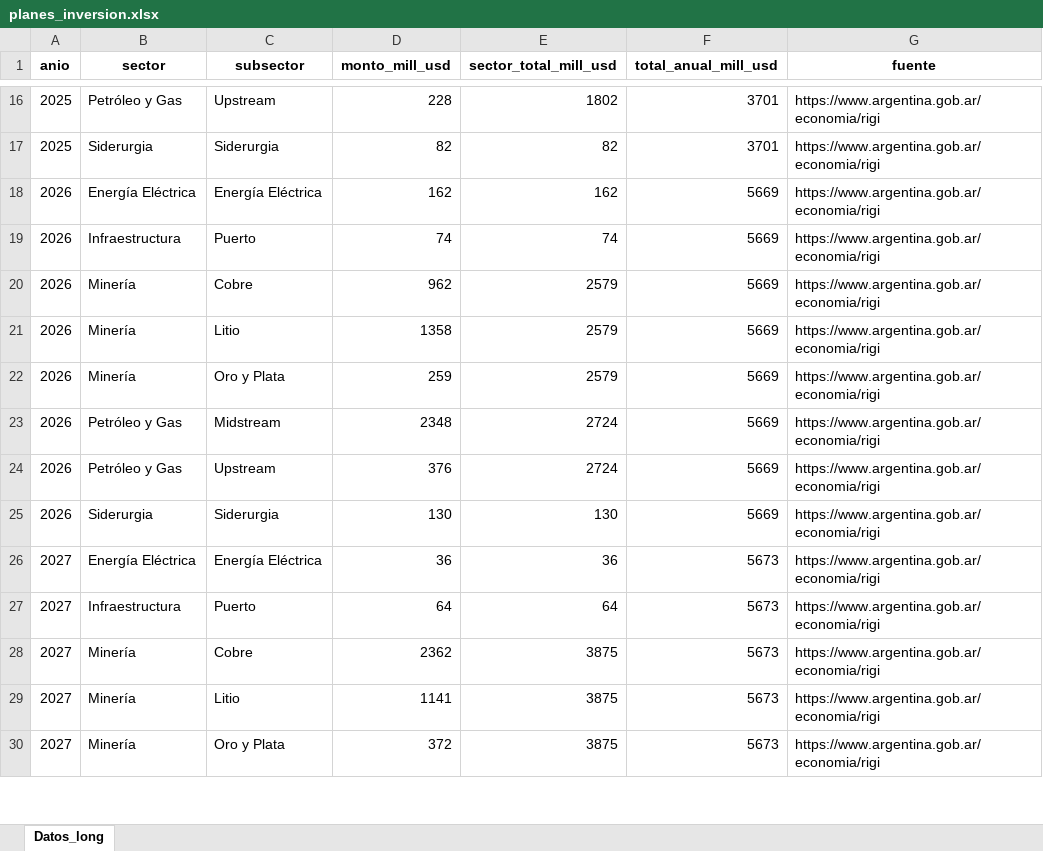
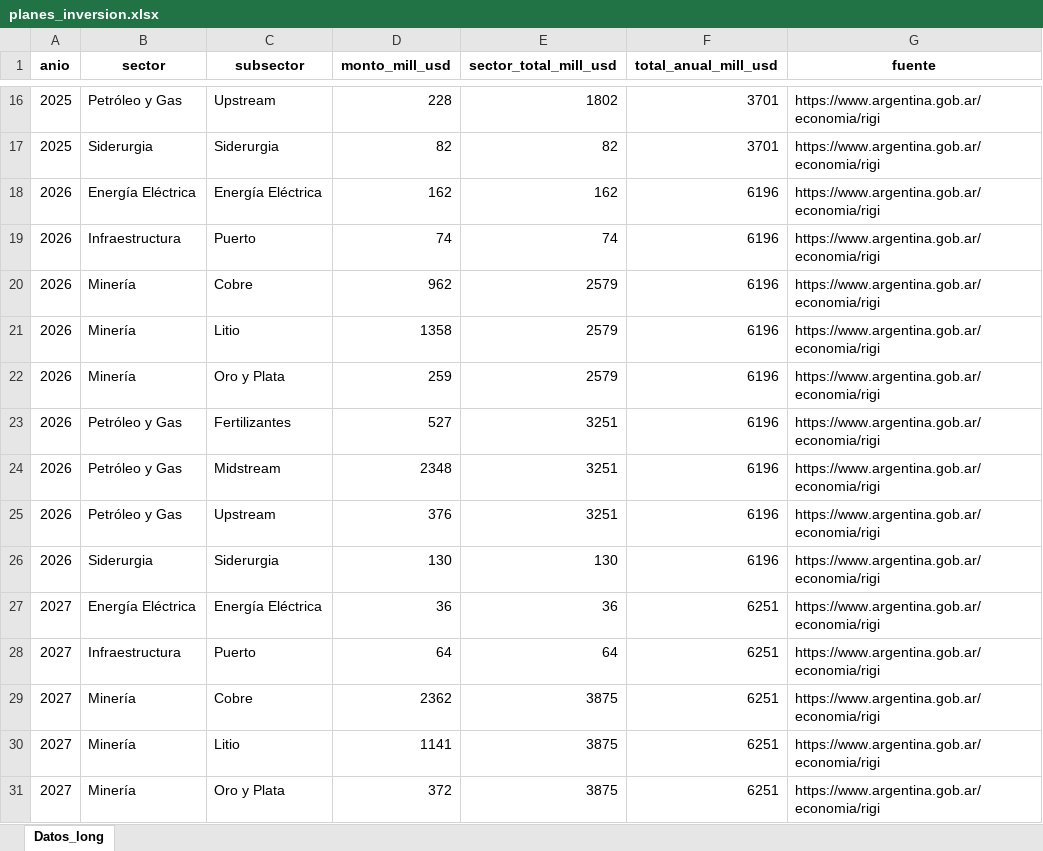
Before and after one commit to monitor-rigi-desip-iiep/RIGI, an Excel workbook: downloads/planes_inversion.xlsx, sheet Datos_long, drawn as a sheet; only a part is shown, gaps mark what is left out; values as stored, in another font and other column widths than the file's, no borders; addresses are those after the commit; the diff covers the shown part only; the diff names each change by its address in the sheet, - before the commit and + after, or states it on an @@ line.

```diff
--- a/downloads/planes_inversion.xlsx (sheet Datos_long)
+++ b/downloads/planes_inversion.xlsx (sheet Datos_long)
-F18:F22 (total_anual_mill_usd): 5669
+F18:F22 (total_anual_mill_usd): 6196
+row 23: 2026 | Petróleo y Gas | Fertilizantes | 527 | 3251 | 6196 | https://www.argentina.gob.ar/economia/rigi
-E24:E25 (sector_total_mill_usd): 2724
+E24:E25 (sector_total_mill_usd): 3251
-F24:F26 (total_anual_mill_usd): 5669
+F24:F26 (total_anual_mill_usd): 6196
-F27:F31 (total_anual_mill_usd): 5673
+F27:F31 (total_anual_mill_usd): 6251
```
Also changed, not shown: 3 added rows and 25 edited cells elsewhere in this sheet, data/RIGI_planes_inversion.xlsx, downloads/base_completa.xlsx, 4 other files.
